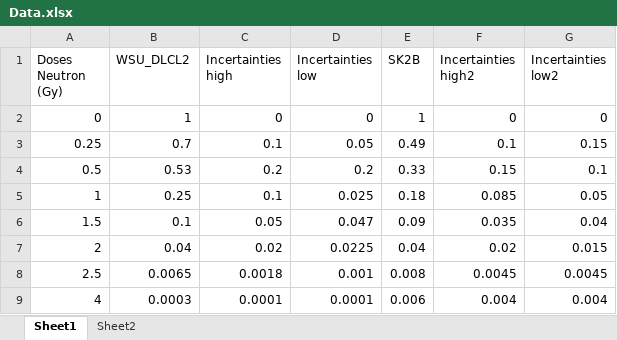
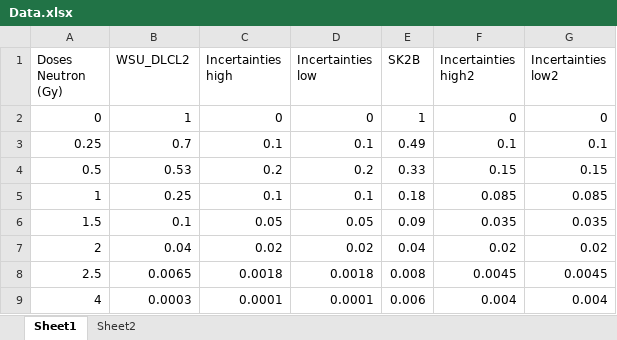
Before and after one commit to MuguiwaraSamy/TP_Dosimetrie_M2, an Excel workbook: TP01/Data.xlsx, sheet Sheet1, drawn as a sheet; values as stored, in another font and other column widths than the file's, no borders; the diff names each change by its address in the sheet, - before the commit and + after, or states it on an @@ line.

```diff
--- a/TP01/Data.xlsx (sheet Sheet1)
+++ b/TP01/Data.xlsx (sheet Sheet1)
-D3 (Incertainties low): 0.05
+D3 (Incertainties low): 0.1
-G3 (Incertainties low2): 0.15
+G3 (Incertainties low2): 0.1
-G4 (Incertainties low2): 0.1
+G4 (Incertainties low2): 0.15
-D5 (Incertainties low): 0.025
+D5 (Incertainties low): 0.1
-G5 (Incertainties low2): 0.05
+G5 (Incertainties low2): 0.085
-D6 (Incertainties low): 0.047
+D6 (Incertainties low): 0.05
-G6 (Incertainties low2): 0.04
+G6 (Incertainties low2): 0.035
-D7 (Incertainties low): 0.0225
+D7 (Incertainties low): 0.02
-G7 (Incertainties low2): 0.015
+G7 (Incertainties low2): 0.02
-D8 (Incertainties low): 0.001
+D8 (Incertainties low): 0.0018
```
Also changed, not shown: sheet Sheet2, 1 other file.
